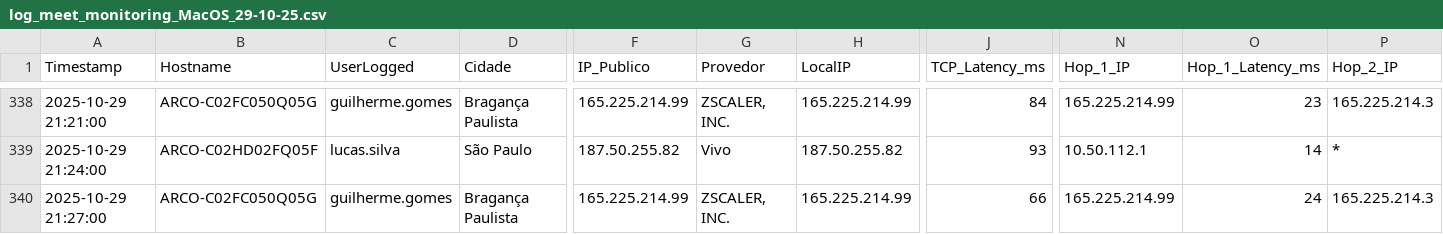
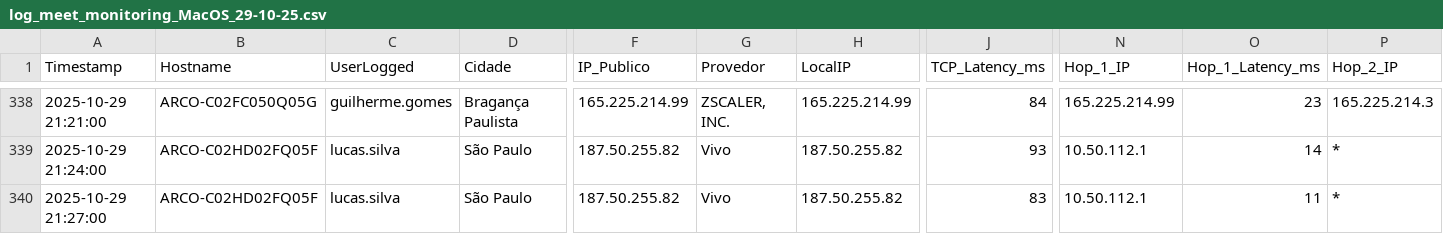
Before and after one commit to lucasldantas/web_monitor, a CSV file: log_meet_monitoring_MacOS_29-10-25.csv, drawn as a sheet; only a part is shown, gaps mark what is left out; the diff covers the shown part only; the diff names each change by its address in the sheet, - before the commit and + after, or states it on an @@ line.

Commit message:
Monitoramento 2025-10-29 21:27:00 (macOS): Atualização automática do log de desempenho.

```diff
--- a/log_meet_monitoring_MacOS_29-10-25.csv
+++ b/log_meet_monitoring_MacOS_29-10-25.csv
-B340 (Hostname): ARCO-C02FC050Q05G
+B340 (Hostname): ARCO-C02HD02FQ05F
-C340 (UserLogged): guilherme.gomes
+C340 (UserLogged): lucas.silva
-D340 (Cidade): Bragança Paulista
+D340 (Cidade): São Paulo
-F340 (IP_Publico): 165.225.214.99
+F340 (IP_Publico): 187.50.255.82
-G340 (Provedor): ZSCALER, INC.
+G340 (Provedor): Vivo
-H340 (LocalIP): 165.225.214.99
+H340 (LocalIP): 187.50.255.82
-J340 (TCP_Latency_ms): 66
+J340 (TCP_Latency_ms): 83
-N340 (Hop_1_IP): 165.225.214.99
+N340 (Hop_1_IP): 10.50.112.1
-O340 (Hop_1_Latency_ms): 24
+O340 (Hop_1_Latency_ms): 11
-P340 (Hop_2_IP): 165.225.214.3
+P340 (Hop_2_IP): *
```
Also changed, not shown: 15 edited cells elsewhere in this file.
